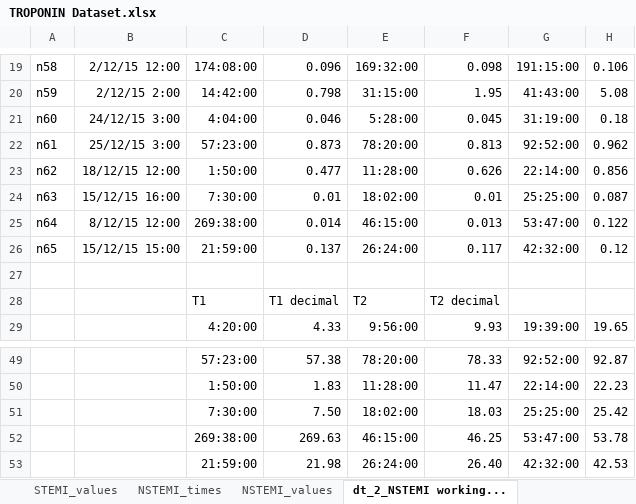
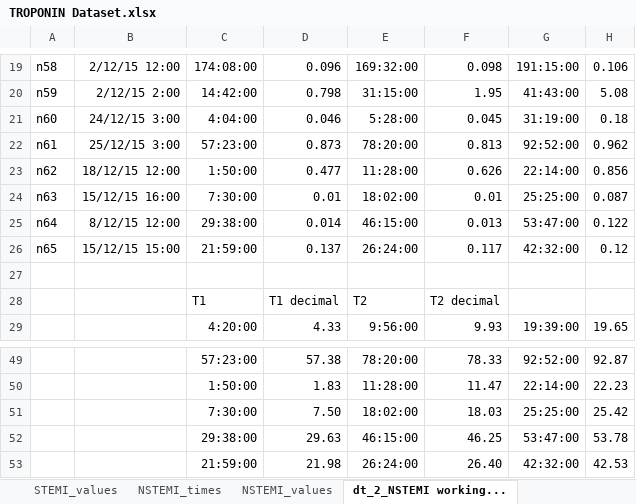
Before and after one commit to nCortese96/nstemi-cude-modeling, an Excel workbook: data/TROPONIN Dataset.xlsx, sheet dt_2_NSTEMI working..., drawn as a sheet; only a part is shown, gaps mark what is left out; values as stored, in another font and other column widths than the file's, no borders; the diff names each change by its address in the sheet, - before the commit and + after, or states it on an @@ line.

```diff
--- a/data/TROPONIN Dataset.xlsx (sheet dt_2_NSTEMI working...)
+++ b/data/TROPONIN Dataset.xlsx (sheet dt_2_NSTEMI working...)
-C25: 269:38:00
+C25: 29:38:00
-C52: 269:38:00
+C52: 29:38:00
-D52: 269.63
+D52: 29.63
```
Also changed, not shown: sheet Description, sheet NSTEMI_times, sheet NSTEMI_values, formulas that keep their value, data/Original datasets/Dataset2.xlsx.
